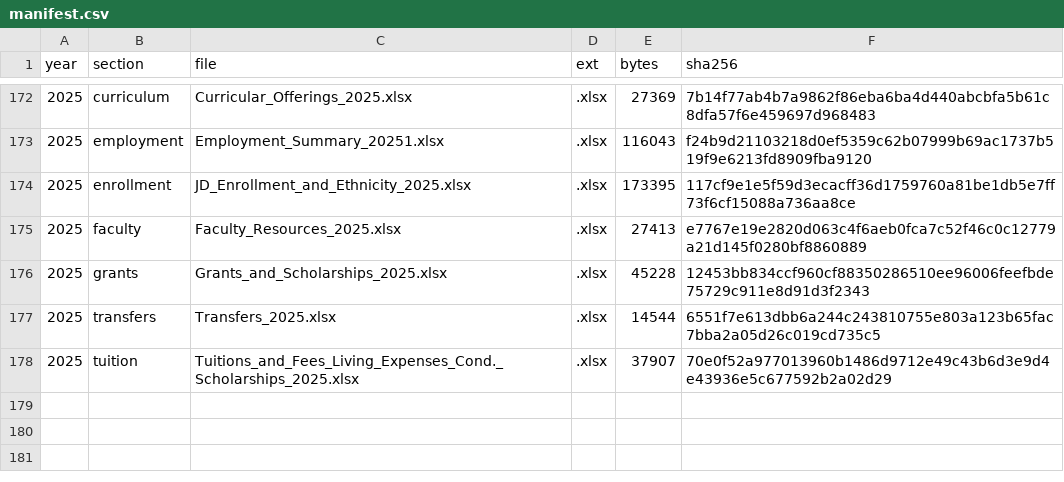
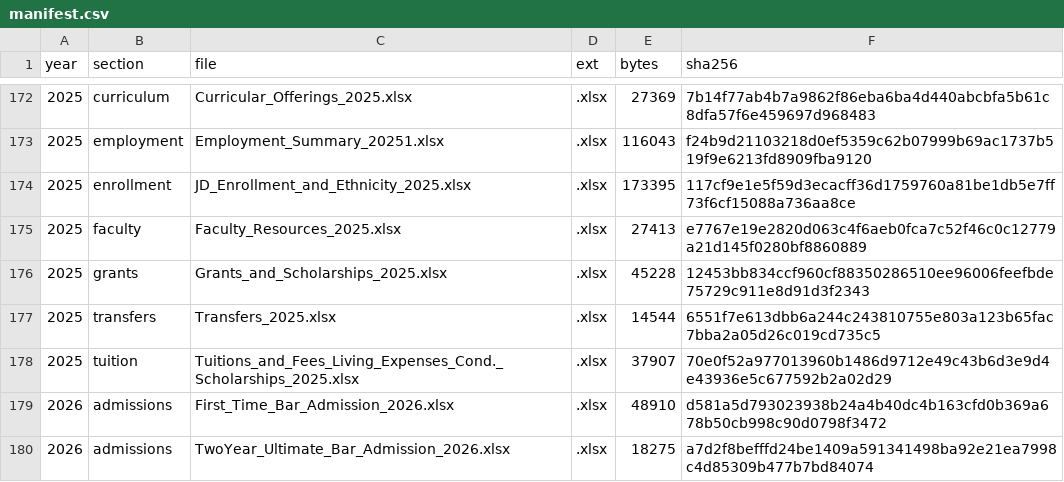
Before and after one commit to blakevrechek/exhibit509, a CSV file: pipeline/manifest.csv, drawn as a sheet; only a part is shown, gaps mark what is left out.

```diff
--- a/pipeline/manifest.csv
+++ b/pipeline/manifest.csv
@@ -178 +178,3 @@ year,section,file,ext,bytes,sha256
 2025,tuition,Tuitions_and_Fees_Living_Expenses_Cond._Scholarships_2025.xlsx,.xlsx,37907,70e0f52a977013960b1486d9712e49c43b6d3e9d4e43936e5c677592b2a02d29
+2026,admissions,First_Time_Bar_Admission_2026.xlsx,.xlsx,48910,d581a5d793023938b24a4b40dc4b163cfd0b369a678b50cb998c90d0798f3472
+2026,admissions,TwoYear_Ultimate_Bar_Admission_2026.xlsx,.xlsx,18275,a7d2f8befffd24be1409a591341498ba92e21ea7998c4d85309b477b7bd84074
```
Also changed, not shown: 2 other files.
